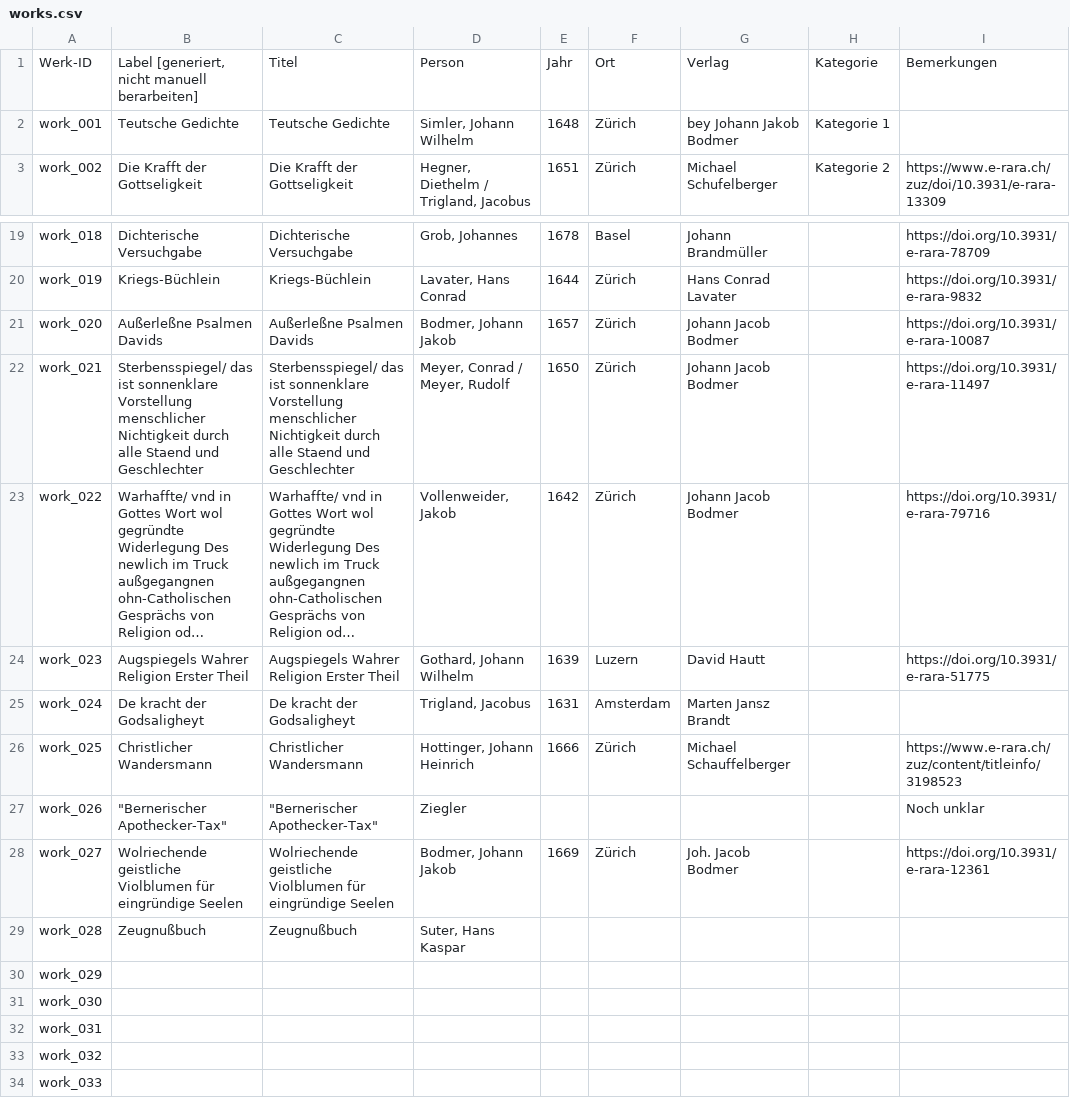
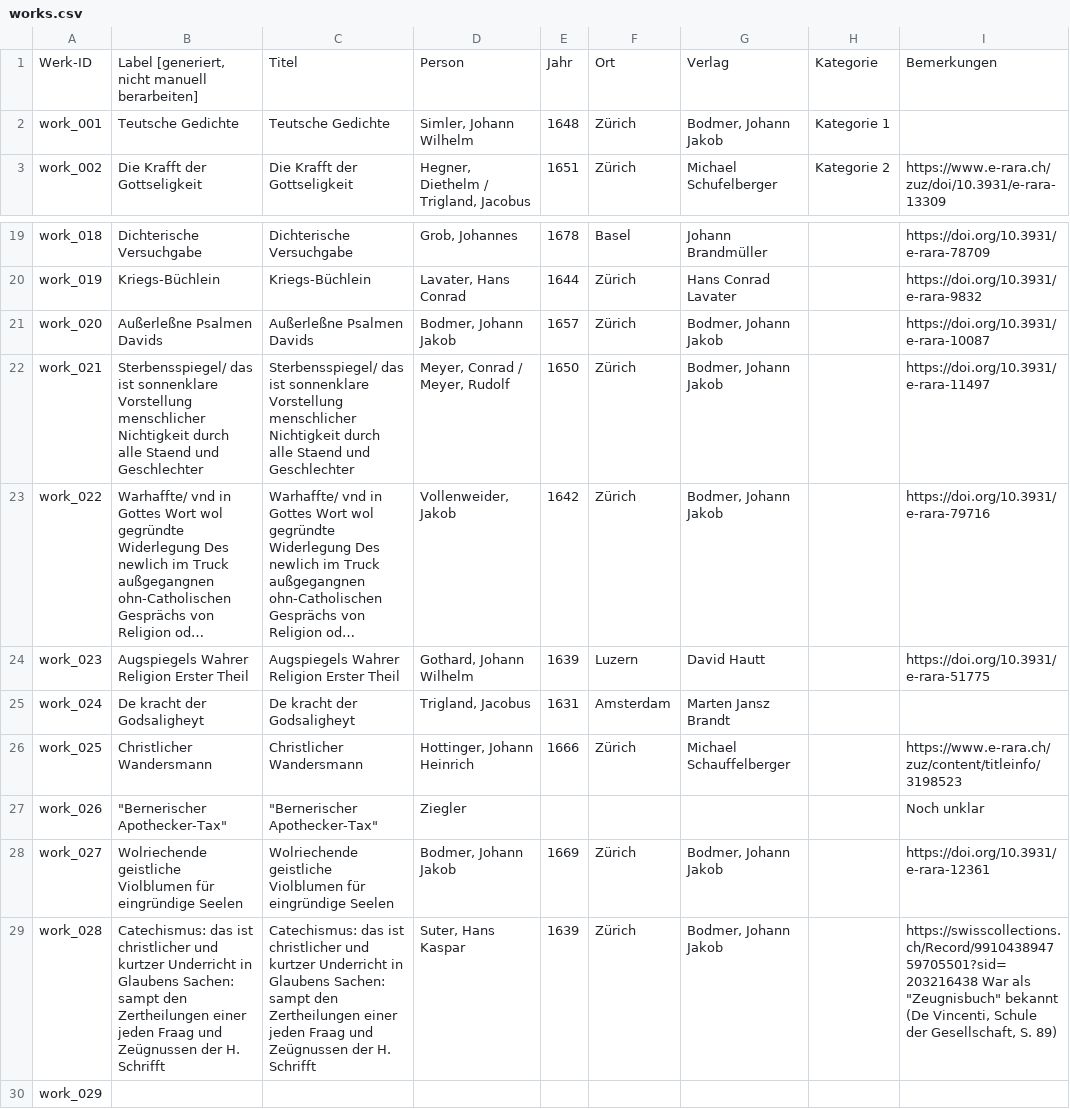
Before and after one commit to DHBern/simler_data, a CSV file: gsheet/csv/works.csv, drawn as a sheet; only a part is shown, gaps mark what is left out; the shorter side is filled out with more unchanged rows; long unchanged cells end in …; the diff names each change by its address in the sheet, - before the commit and + after, or states it on an @@ line.

```diff
--- a/gsheet/csv/works.csv
+++ b/gsheet/csv/works.csv
-G2: bey Johann Jakob Bodmer
+G2: Bodmer, Johann Jakob
-G21:G23: Johann Jacob Bodmer
+G21:G23: Bodmer, Johann Jakob
-G28: Joh. Jacob Bodmer
+G28: Bodmer, Johann Jakob
-B29: Zeugnußbuch
+B29: Catechismus: das ist christlicher und kurtzer Underricht in Glaubens Sachen: sampt den Zertheilungen einer jeden Fraag und Zeügnussen der H. Schrifft
-C29: Zeugnußbuch
+C29: Catechismus: das ist christlicher und kurtzer Underricht in Glaubens Sachen: sampt den Zertheilungen einer jeden Fraag und Zeügnussen der H. Schrifft
-E29: (empty)
+E29: 1639
-F29: (empty)
+F29: Zürich
-G29: (empty)
+G29: Bodmer, Johann Jakob
-I29: (empty)
+I29: https://swisscollections.ch/Record/991043894759705501?sid=203216438 War als "Zeugnisbuch" bekannt (De Vincenti, Schule der Gesellschaft, S. 89)
```
Also changed, not shown: gsheet/csv/persons.csv.
